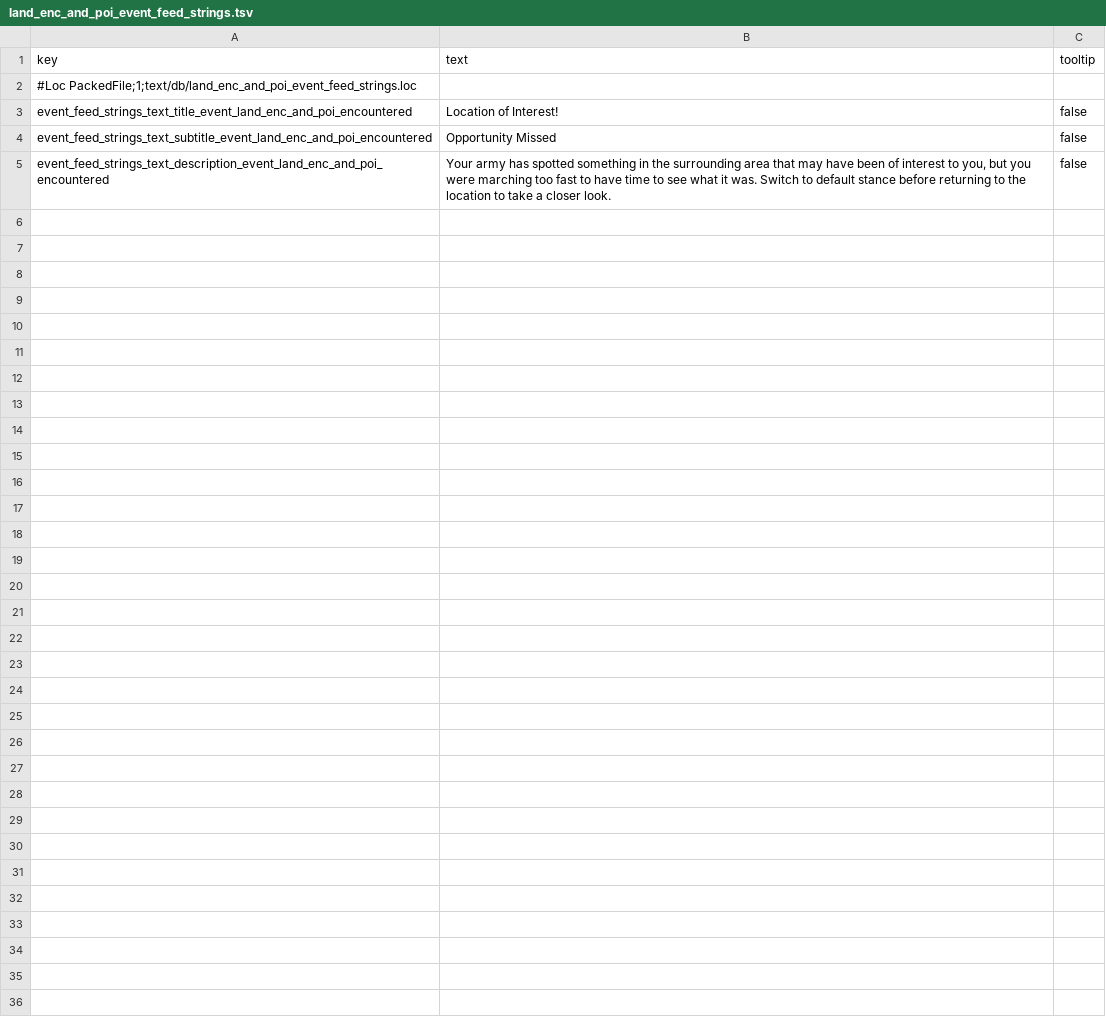
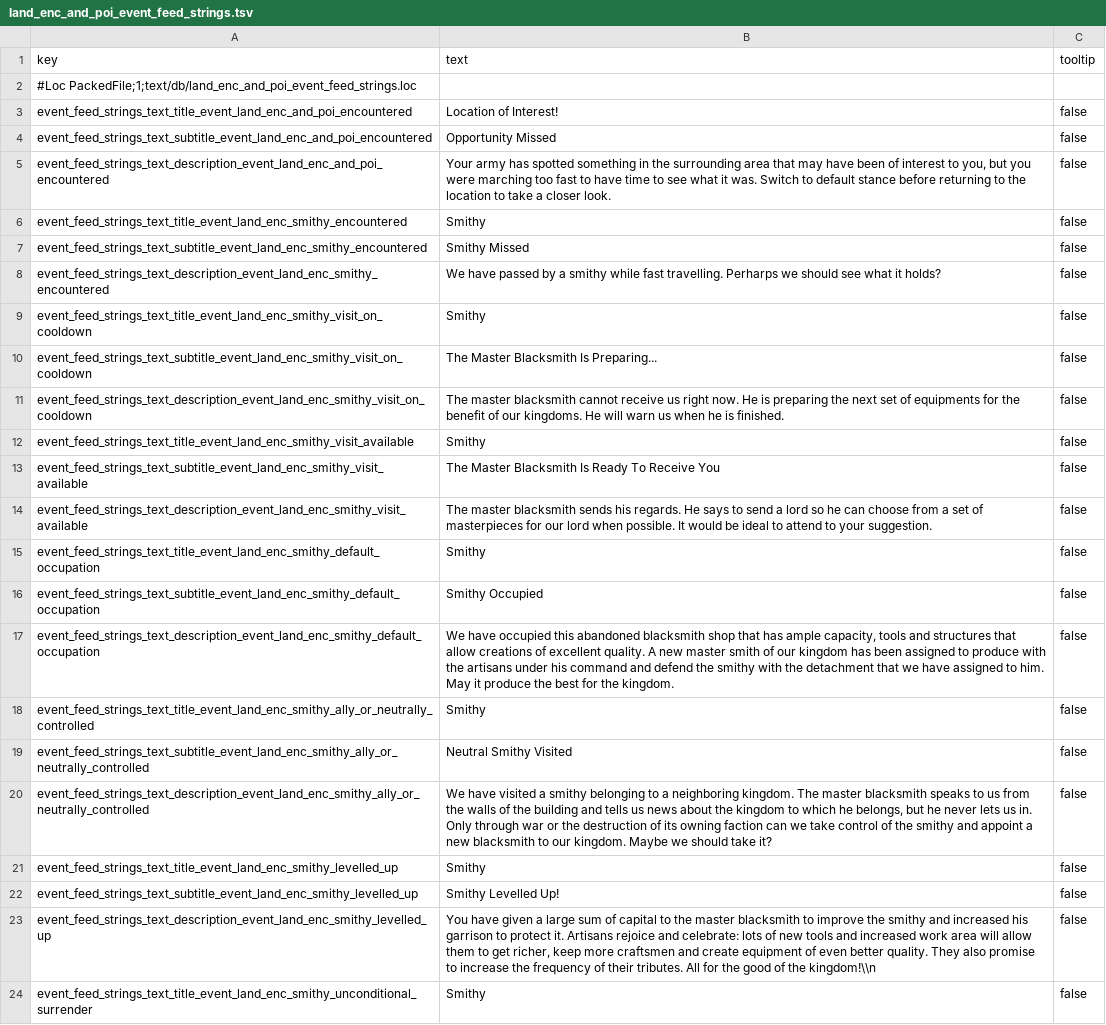
Before and after one commit to kibarrarra/tw3_land_encounters_and_points_of_interest, a TSV file: text/db/land_enc_and_poi_event_feed_strings.tsv, drawn as a sheet; only a part is shown; the diff covers the shown part only; the diff names each change by its address in the sheet, - before the commit and + after, or states it on an @@ line.

Commit message:
Smithy released

```diff
--- a/text/db/land_enc_and_poi_event_feed_strings.tsv
+++ b/text/db/land_enc_and_poi_event_feed_strings.tsv
+row 6: event_feed_strings_text_title_event_land_enc_smithy_encountered | Smithy | false
+row 7: event_feed_strings_text_subtitle_event_land_enc_smithy_encountered | Smithy Missed | false
+row 8: event_feed_strings_text_description_event_land_enc_smithy_encountered | We have passed by a smithy while fast travelling. Perharps we should see what it holds? | false
+row 9: event_feed_strings_text_title_event_land_enc_smithy_visit_on_cooldown | Smithy | false
+row 10: event_feed_strings_text_subtitle_event_land_enc_smithy_visit_on_cooldown | The Master Blacksmith Is Preparing... | false
+row 11: event_feed_strings_text_description_event_land_enc_smithy_visit_on_cooldown | The master blacksmith cannot receive us right now. He is preparing the next set of equipments for the benefit of our kingdoms. He will warn us when he is finished. | false
+row 12: event_feed_strings_text_title_event_land_enc_smithy_visit_available | Smithy | false
+row 13: event_feed_strings_text_subtitle_event_land_enc_smithy_visit_available | The Master Blacksmith Is Ready To Receive You | false
+row 14: event_feed_strings_text_description_event_land_enc_smithy_visit_available | The master blacksmith sends his regards. He says to send a lord so he can choose from a set of masterpieces for our lord when possible. It would be ideal to attend to your suggestion. | false
+row 15: event_feed_strings_text_title_event_land_enc_smithy_default_occupation | Smithy | false
+row 16: event_feed_strings_text_subtitle_event_land_enc_smithy_default_occupation | Smithy Occupied | false
+row 17: event_feed_strings_text_description_event_land_enc_smithy_default_occupation | We have occupied this abandoned blacksmith shop that has ample capacity, tools and structures that allow creations of excellent quality. A new master smith of our kingdom has been assigned to produce with the artisans under his command and defend the smithy with the detachment that we have assigned to him. May it produce the best for the kingdom. | false
+row 18: event_feed_strings_text_title_event_land_enc_smithy_ally_or_neutrally_controlled | Smithy | false
+row 19: event_feed_strings_text_subtitle_event_land_enc_smithy_ally_or_neutrally_controlled | Neutral Smithy Visited | false
+row 20: event_feed_strings_text_description_event_land_enc_smithy_ally_or_neutrally_controlled | We have visited a smithy belonging to a neighboring kingdom. The master blacksmith speaks to us from the walls of the building and tells us news about the kingdom to which he belongs, but he never lets us in. Only through war or the destruction of its owning faction can we take control of the smithy and appoint a new blacksmith to our kingdom. Maybe we should take it? | false
+row 21: event_feed_strings_text_title_event_land_enc_smithy_levelled_up | Smithy | false
+row 22: event_feed_strings_text_subtitle_event_land_enc_smithy_levelled_up | Smithy Levelled Up! | false
+row 23: event_feed_strings_text_description_event_land_enc_smithy_levelled_up | You have given a large sum of capital to the master blacksmith to improve the smithy and increased his garrison to protect it. Artisans rejoice and celebrate: lots of new tools and increased work area will allow them to get richer, keep more craftsmen and create equipment of even better quality. They also promise to increase the frequency of their tributes. All for the good of the kingdom!\\n | false
+row 24: event_feed_strings_text_title_event_land_enc_smithy_unconditional_surrender | Smithy | false
```
Also changed, not shown: 14 added rows elsewhere in this file, db/cdir_events_dilemma_choice_details_tables/land_encounters_and_points_of_interest.tsv, db/cdir_events_dilemma_option_junctions_tables/land_encounters_and_points_of_interest.tsv, 35 other files.
